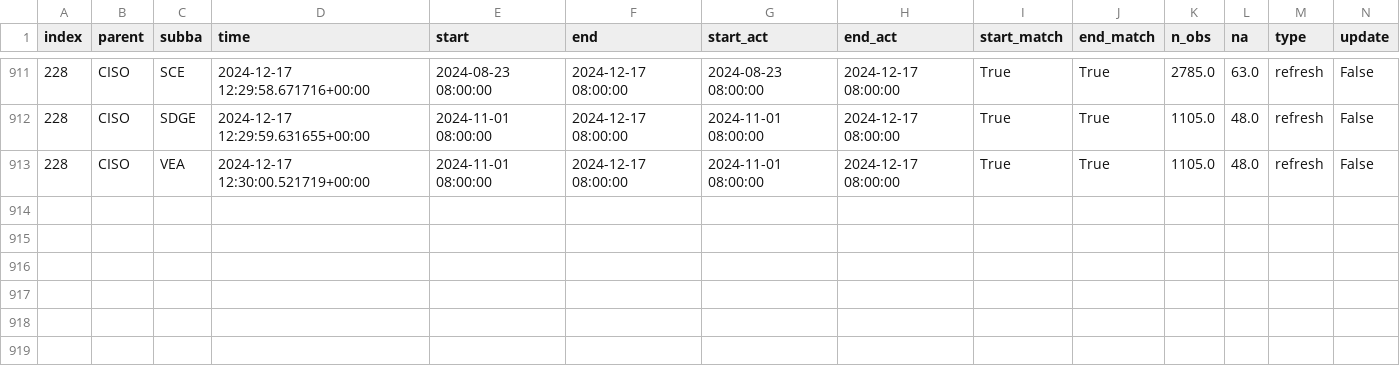
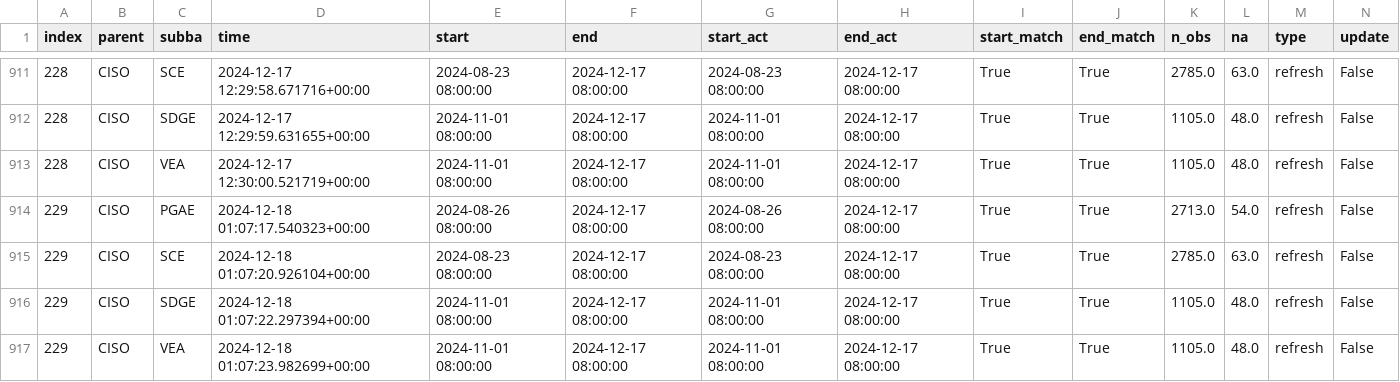
Before and after one commit to datttrian/data-pipeline-automation-with-github-actions, a CSV file: metadata/ciso_log_py.csv, drawn as a sheet; only a part is shown, gaps mark what is left out; rows hold the shown columns only; the diff names each change by its address in the sheet, - before the commit and + after, or states it on an @@ line.

Commit message:
Auto update of the data

```diff
--- a/metadata/ciso_log_py.csv
+++ b/metadata/ciso_log_py.csv
+row 914: 229 | CISO | PGAE | 2024-12-18 01:07:17.540323+00:00 | 2024-08-26 08:00:00 | 2024-12-17 08:00:00 | 2024-08-26 08:00:00 | 2024-12-17 08:00:00 | True | True | 2713.0 | 54.0 | refresh | False
+row 915: 229 | CISO | SCE | 2024-12-18 01:07:20.926104+00:00 | 2024-08-23 08:00:00 | 2024-12-17 08:00:00 | 2024-08-23 08:00:00 | 2024-12-17 08:00:00 | True | True | 2785.0 | 63.0 | refresh | False
+row 916: 229 | CISO | SDGE | 2024-12-18 01:07:22.297394+00:00 | 2024-11-01 08:00:00 | 2024-12-17 08:00:00 | 2024-11-01 08:00:00 | 2024-12-17 08:00:00 | True | True | 1105.0 | 48.0 | refresh | False
+row 917: 229 | CISO | VEA | 2024-12-18 01:07:23.982699+00:00 | 2024-11-01 08:00:00 | 2024-12-17 08:00:00 | 2024-11-01 08:00:00 | 2024-12-17 08:00:00 | True | True | 1105.0 | 48.0 | refresh | False
```
Also changed, not shown: 2 other files.
